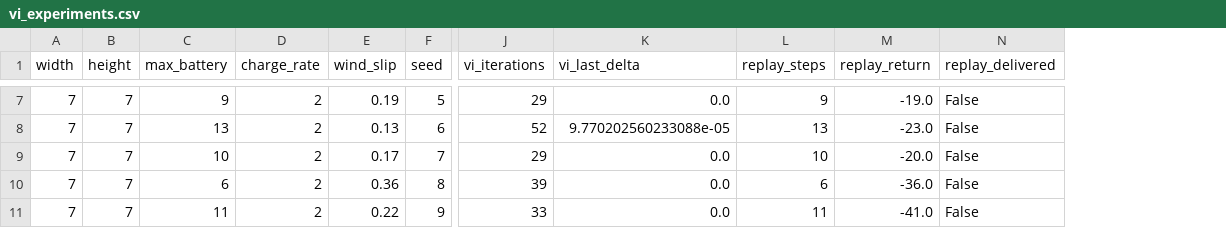
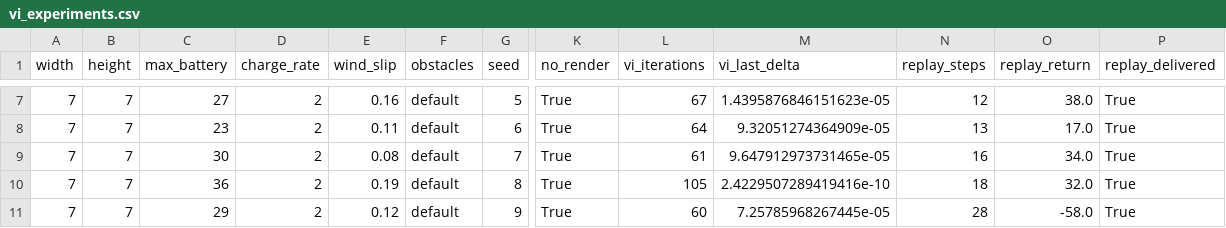
Before and after one commit to lehdermann/drone_delivery, a CSV file: vi_experiments.csv, drawn as a sheet; only a part is shown, gaps mark what is left out; addresses are those after the commit; the diff covers the shown part only; the diff names each change by its address in the sheet, - before the commit and + after, or states it on an @@ line.

```diff
--- a/vi_experiments.csv
+++ b/vi_experiments.csv
+column F (obstacles), rows 7-11: all default
+column K (no_render), rows 7-11: all True
-C7 (max_battery): 9
+C7 (max_battery): 27
-E7 (wind_slip): 0.19
+E7 (wind_slip): 0.16
-L7 (vi_iterations): 29
+L7 (vi_iterations): 67
-M7 (vi_last_delta): 0.0
+M7 (vi_last_delta): 1.4395876846151623e-05
-N7 (replay_steps): 9
+N7 (replay_steps): 12
-O7 (replay_return): -19.0
+O7 (replay_return): 38.0
-P7:P11 (replay_delivered): False
+P7:P11 (replay_delivered): True
-C8 (max_battery): 13
+C8 (max_battery): 23
-E8 (wind_slip): 0.13
+E8 (wind_slip): 0.11
-L8 (vi_iterations): 52
+L8 (vi_iterations): 64
-M8 (vi_last_delta): 9.770202560233088e-05
+M8 (vi_last_delta): 9.32051274364909e-05
-O8 (replay_return): -23.0
+O8 (replay_return): 17.0
-C9 (max_battery): 10
+C9 (max_battery): 30
-E9 (wind_slip): 0.17
+E9 (wind_slip): 0.08
-L9 (vi_iterations): 29
+L9 (vi_iterations): 61
-M9 (vi_last_delta): 0.0
+M9 (vi_last_delta): 9.647912973731465e-05
-N9 (replay_steps): 10
+N9 (replay_steps): 16
-O9 (replay_return): -20.0
+O9 (replay_return): 34.0
-C10 (max_battery): 6
+C10 (max_battery): 36
-E10 (wind_slip): 0.36
+E10 (wind_slip): 0.19
-L10 (vi_iterations): 39
+L10 (vi_iterations): 105
-M10 (vi_last_delta): 0.0
+M10 (vi_last_delta): 2.4229507289419416e-10
-N10 (replay_steps): 6
+N10 (replay_steps): 18
-O10 (replay_return): -36.0
+O10 (replay_return): 32.0
-C11 (max_battery): 11
+C11 (max_battery): 29
-E11 (wind_slip): 0.22
+E11 (wind_slip): 0.12
-L11 (vi_iterations): 33
+L11 (vi_iterations): 60
-M11 (vi_last_delta): 0.0
+M11 (vi_last_delta): 7.25785968267445e-05
-N11 (replay_steps): 11
+N11 (replay_steps): 28
-O11 (replay_return): -41.0
+O11 (replay_return): -58.0
```
Also changed, not shown: 33 edited cells elsewhere in this file, mc_experiments.csv, 4 other files.
